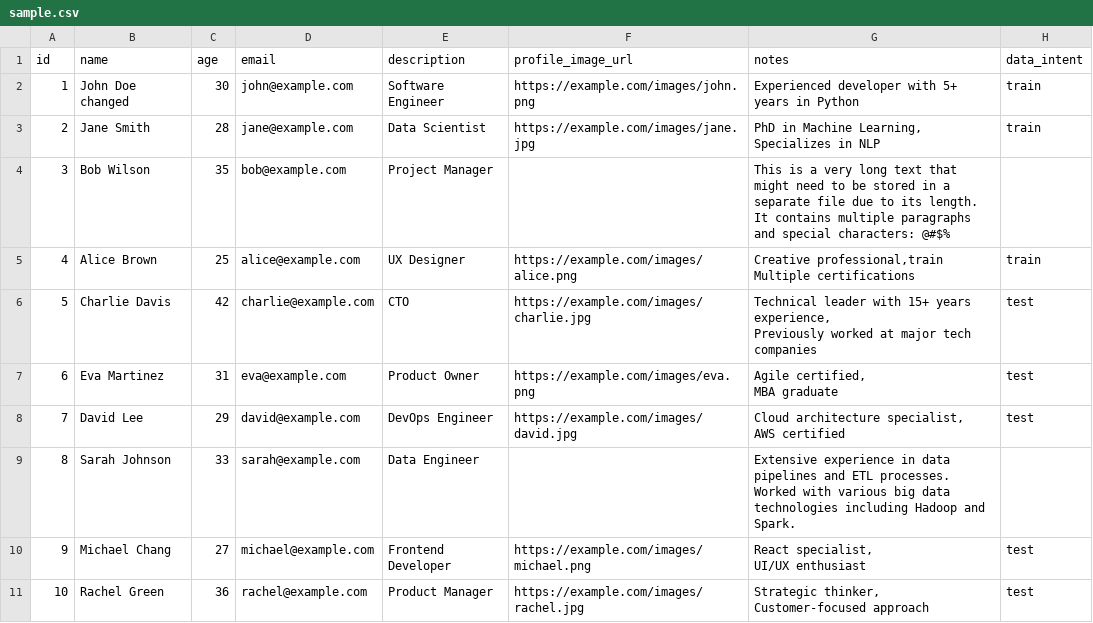
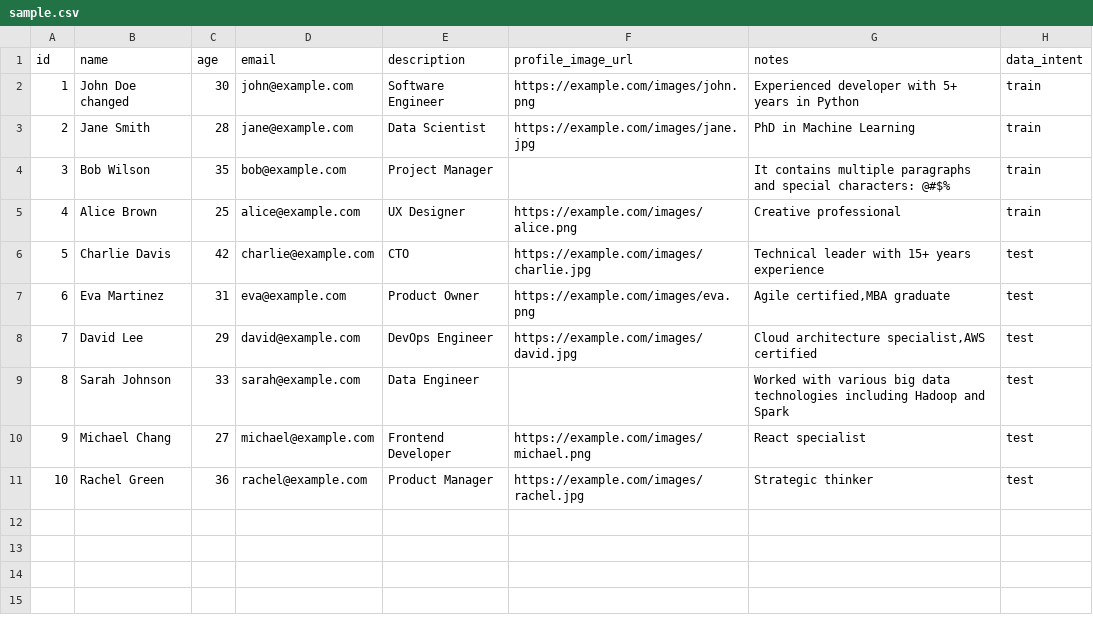
Before and after one commit to tracebloc/data-ingestors, a CSV file: src/examples/data/sample.csv, drawn as a sheet.

Commit message:
Update configuration and ingestion logic
- Changed default TABLE_NAME in config.py from 'tb_dataset' to 'two_dataset'.
- Modified APIClient to remove redundant Content-Type header in edge label metadata request.
- Updated CSV ingestor to change label_column from 'label' to 'name' and annotation_column from 'annotation' to 'notes'.
- Cleaned up sample.csv by removing unnecessary long descriptions and ensuring consistent formatting.

These changes enhance the clarity and functionality of the configuration and ingestion processes.

```diff
--- a/src/examples/data/sample.csv
+++ b/src/examples/data/sample.csv
@@ -2,17 +2,10 @@ id,name,age,email,description,profile_image_url,notes,data_intent
 1,John Doe changed,30,john@example.com,Software Engineer,https://example.com/images/john.png,"Experienced developer with 5+ years in Python",train
-2,Jane Smith,28,jane@example.com,Data Scientist,https://example.com/images/jane.jpg,"PhD in Machine Learning,
-Specializes in NLP",train
-3,Bob Wilson,35,bob@example.com,Project Manager,,This is a very long text that might need to be stored in a separate file due to its length. It contains multiple paragraphs and special characters: @#$%
-4,Alice Brown,25,alice@example.com,UX Designer,https://example.com/images/alice.png,"Creative professional,train
-Multiple certifications",train
-5,Charlie Davis,42,charlie@example.com,CTO,https://example.com/images/charlie.jpg,"Technical leader with 15+ years experience,
-Previously worked at major tech companies",test
-6,Eva Martinez,31,eva@example.com,Product Owner,https://example.com/images/eva.png,"Agile certified,
-MBA graduate",test
-7,David Lee,29,david@example.com,DevOps Engineer,https://example.com/images/david.jpg,"Cloud architecture specialist,
-AWS certified",test
-8,Sarah Johnson,33,sarah@example.com,Data Engineer,,Extensive experience in data pipelines and ETL processes. Worked with various big data technologies including Hadoop and Spark.
-9,Michael Chang,27,michael@example.com,Frontend Developer,https://example.com/images/michael.png,"React specialist,
-UI/UX enthusiast",test
-10,Rachel Green,36,rachel@example.com,Product Manager,https://example.com/images/rachel.jpg,"Strategic thinker,
-Customer-focused approach",test
+2,Jane Smith,28,jane@example.com,Data Scientist,https://example.com/images/jane.jpg,"PhD in Machine Learning",train
+3,Bob Wilson,35,bob@example.com,Project Manager,,It contains multiple paragraphs and special characters: @#$%,train
+4,Alice Brown,25,alice@example.com,UX Designer,https://example.com/images/alice.png,"Creative professional",train
+5,Charlie Davis,42,charlie@example.com,CTO,https://example.com/images/charlie.jpg,"Technical leader with 15+ years experience",test
+6,Eva Martinez,31,eva@example.com,Product Owner,https://example.com/images/eva.png,"Agile certified,MBA graduate",test
+7,David Lee,29,david@example.com,DevOps Engineer,https://example.com/images/david.jpg,"Cloud architecture specialist,AWS certified",test
+8,Sarah Johnson,33,sarah@example.com,Data Engineer,,Worked with various big data technologies including Hadoop and Spark,test
+9,Michael Chang,27,michael@example.com,Frontend Developer,https://example.com/images/michael.png,"React specialist",test
+10,Rachel Green,36,rachel@example.com,Product Manager,https://example.com/images/rachel.jpg,"Strategic thinker",test
```
Also changed, not shown: 3 other files.
